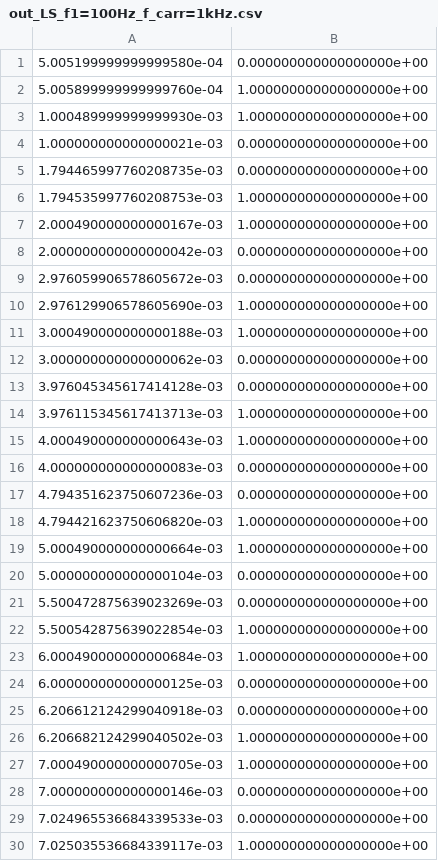
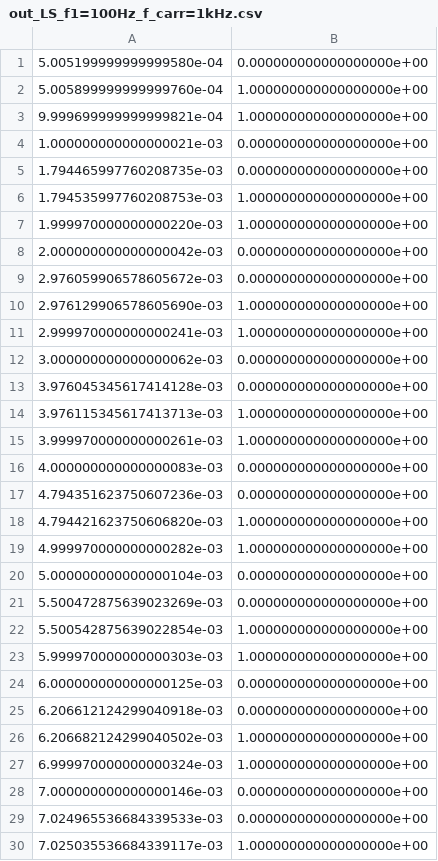
Before and after one commit to Marble-GP/PWM_CSV_Generator, a CSV file: sample/out_LS_f1=100Hz_f_carr=1kHz.csv, drawn as a sheet; only a part is shown; the diff covers the shown part only.

```diff
--- a/sample/out_LS_f1=100Hz_f_carr=1kHz.csv
+++ b/sample/out_LS_f1=100Hz_f_carr=1kHz.csv
@@ -2,3 +2,3 @@
 5.005899999999999760e-04,1.000000000000000000e+00
-1.000489999999999930e-03,1.000000000000000000e+00
+9.999699999999999821e-04,1.000000000000000000e+00
 1.000000000000000021e-03,0.000000000000000000e+00
@@ -6,3 +6,3 @@
 1.794535997760208753e-03,1.000000000000000000e+00
-2.000490000000000167e-03,1.000000000000000000e+00
+1.999970000000000220e-03,1.000000000000000000e+00
 2.000000000000000042e-03,0.000000000000000000e+00
@@ -10,3 +10,3 @@
 2.976129906578605690e-03,1.000000000000000000e+00
-3.000490000000000188e-03,1.000000000000000000e+00
+2.999970000000000241e-03,1.000000000000000000e+00
 3.000000000000000062e-03,0.000000000000000000e+00
@@ -14,3 +14,3 @@
 3.976115345617413713e-03,1.000000000000000000e+00
-4.000490000000000643e-03,1.000000000000000000e+00
+3.999970000000000261e-03,1.000000000000000000e+00
 4.000000000000000083e-03,0.000000000000000000e+00
@@ -18,3 +18,3 @@
 4.794421623750606820e-03,1.000000000000000000e+00
-5.000490000000000664e-03,1.000000000000000000e+00
+4.999970000000000282e-03,1.000000000000000000e+00
 5.000000000000000104e-03,0.000000000000000000e+00
@@ -22,3 +22,3 @@
 5.500542875639022854e-03,1.000000000000000000e+00
-6.000490000000000684e-03,1.000000000000000000e+00
+5.999970000000000303e-03,1.000000000000000000e+00
 6.000000000000000125e-03,0.000000000000000000e+00
@@ -26,3 +26,3 @@
 6.206682124299040502e-03,1.000000000000000000e+00
-7.000490000000000705e-03,1.000000000000000000e+00
+6.999970000000000324e-03,1.000000000000000000e+00
 7.000000000000000146e-03,0.000000000000000000e+00
```
Also changed, not shown: 23 edited cells elsewhere in this file, sample/out_HS_f1=100Hz_f_carr=10kHz.csv, sample/out_LS_f1=100Hz_f_carr=10kHz.csv.
